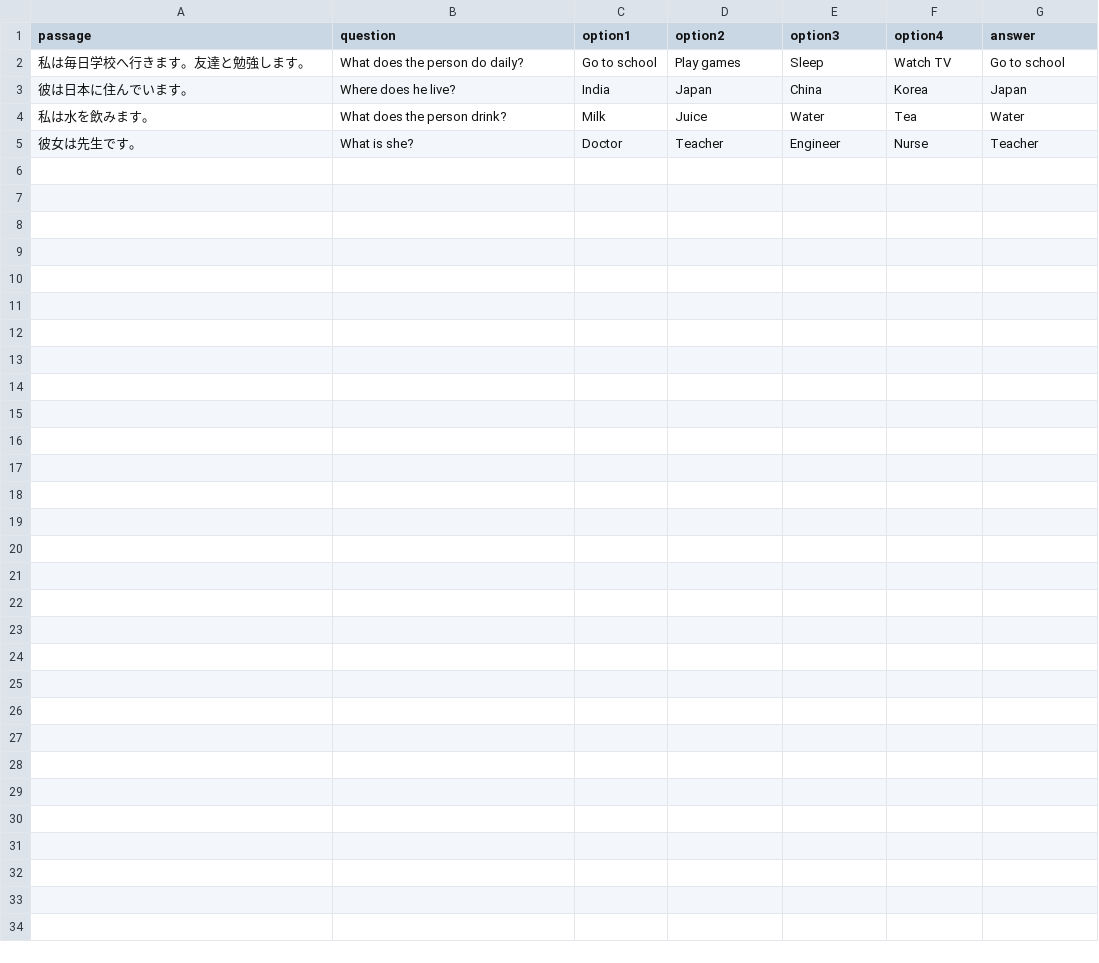
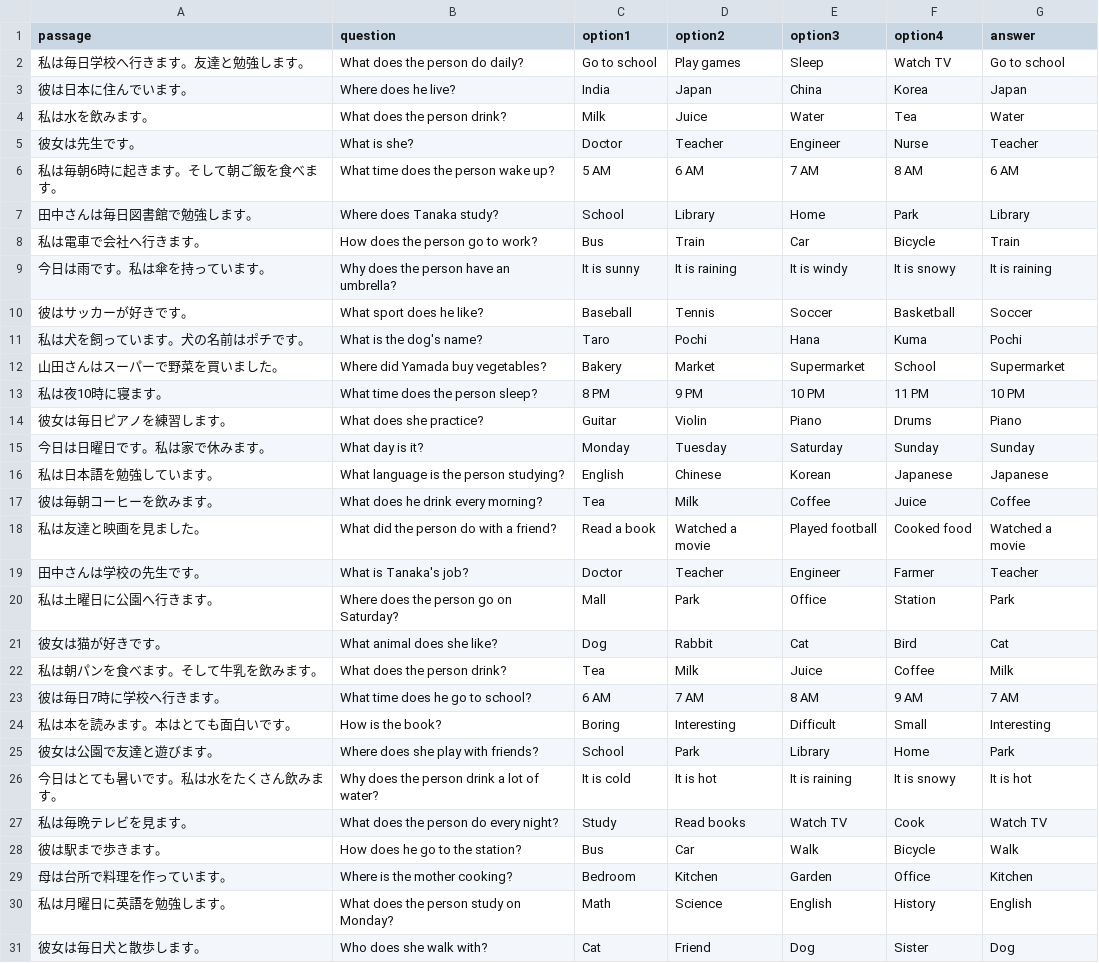
Before and after one commit to 05shubhjain/Nihongo-AI-Learning-System, a CSV file: datasets/n5_reading.csv, drawn as a sheet.

```diff
--- a/datasets/n5_reading.csv
+++ b/datasets/n5_reading.csv
@@ -5 +5,27 @@ passage,question,option1,option2,option3,option4,answer
 彼女は先生です。,What is she?,Doctor,Teacher,Engineer,Nurse,Teacher
+私は毎朝6時に起きます。そして朝ご飯を食べます。,What time does the person wake up?,5 AM,6 AM,7 AM,8 AM,6 AM
+田中さんは毎日図書館で勉強します。,Where does Tanaka study?,School,Library,Home,Park,Library
+私は電車で会社へ行きます。,How does the person go to work?,Bus,Train,Car,Bicycle,Train
+今日は雨です。私は傘を持っています。,Why does the person have an umbrella?,It is sunny,It is raining,It is windy,It is snowy,It is raining
+彼はサッカーが好きです。,What sport does he like?,Baseball,Tennis,Soccer,Basketball,Soccer
+私は犬を飼っています。犬の名前はポチです。,What is the dog's name?,Taro,Pochi,Hana,Kuma,Pochi
+山田さんはスーパーで野菜を買いました。,Where did Yamada buy vegetables?,Bakery,Market,Supermarket,School,Supermarket
+私は夜10時に寝ます。,What time does the person sleep?,8 PM,9 PM,10 PM,11 PM,10 PM
+彼女は毎日ピアノを練習します。,What does she practice?,Guitar,Violin,Piano,Drums,Piano
+今日は日曜日です。私は家で休みます。,What day is it?,Monday,Tuesday,Saturday,Sunday,Sunday
+私は日本語を勉強しています。,What language is the person studying?,English,Chinese,Korean,Japanese,Japanese
+彼は毎朝コーヒーを飲みます。,What does he drink every morning?,Tea,Milk,Coffee,Juice,Coffee
+私は友達と映画を見ました。,What did the person do with a friend?,Read a book,Watched a movie,Played football,Cooked food,Watched a movie
+田中さんは学校の先生です。,What is Tanaka's job?,Doctor,Teacher,Engineer,Farmer,Teacher
+私は土曜日に公園へ行きます。,Where does the person go on Saturday?,Mall,Park,Office,Station,Park
+彼女は猫が好きです。,What animal does she like?,Dog,Rabbit,Cat,Bird,Cat
+私は朝パンを食べます。そして牛乳を飲みます。,What does the person drink?,Tea,Milk,Juice,Coffee,Milk
+彼は毎日7時に学校へ行きます。,What time does he go to school?,6 AM,7 AM,8 AM,9 AM,7 AM
+私は本を読みます。本はとても面白いです。,How is the book?,Boring,Interesting,Difficult,Small,Interesting
+彼女は公園で友達と遊びます。,Where does she play with friends?,School,Park,Library,Home,Park
+今日はとても暑いです。私は水をたくさん飲みます。,Why does the person drink a lot of water?,It is cold,It is hot,It is raining,It is snowy,It is hot
+私は毎晩テレビを見ます。,What does the person do every night?,Study,Read books,Watch TV,Cook,Watch TV
+彼は駅まで歩きます。,How does he go to the station?,Bus,Car,Walk,Bicycle,Walk
+母は台所で料理を作っています。,Where is the mother cooking?,Bedroom,Kitchen,Garden,Office,Kitchen
+私は月曜日に英語を勉強します。,What does the person study on Monday?,Math,Science,English,History,English
+彼女は毎日犬と散歩します。,Who does she walk with?,Cat,Friend,Dog,Sister,Dog
```
Also changed, not shown: datasets/n5_grammar.csv, datasets/n5_vocab.csv, 14 other files.
